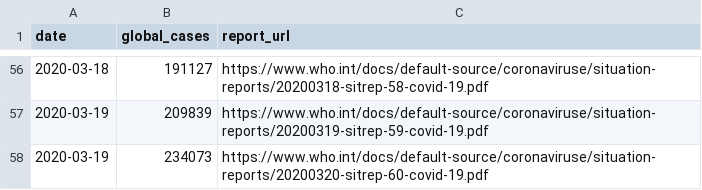
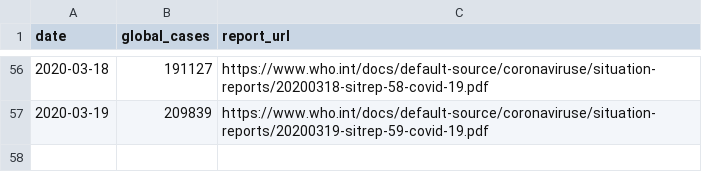
Before and after one commit to alext234/coronavirus-stats, a CSV file: data/who-global-cases.csv, drawn as a sheet; only a part is shown, gaps mark what is left out; the diff names each change by its address in the sheet, - before the commit and + after, or states it on an @@ line.

Commit message:
Update who-global-cases.csv

```diff
--- a/data/who-global-cases.csv
+++ b/data/who-global-cases.csv
-row 58: 2020-03-19 | 234073 | https://www.who.int/docs/default-source/coronaviruse/situation-reports/20200320-sitrep-60-covid-19.pdf
```
